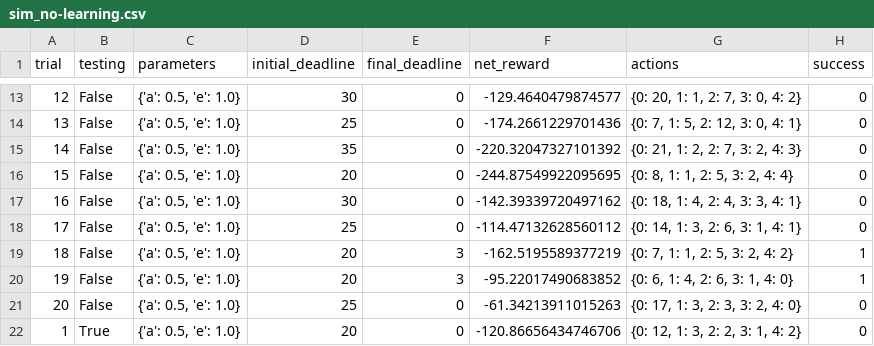
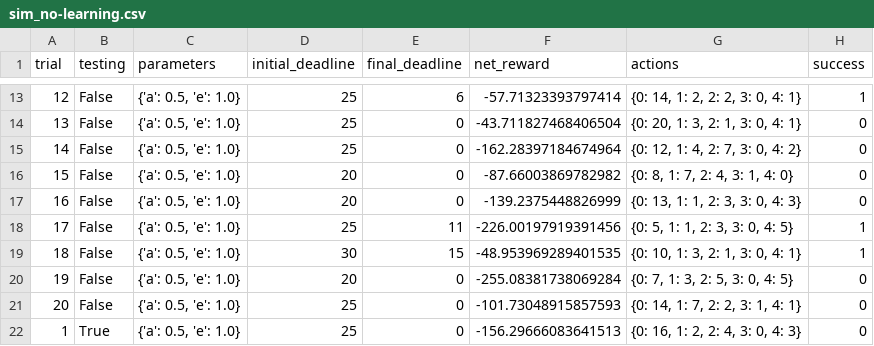
Before and after one commit to ashu020497/MLND, a CSV file: smartcab/logs/sim_no-learning.csv, drawn as a sheet; only a part is shown, gaps mark what is left out; the diff covers the shown part only.

```diff
--- a/smartcab/logs/sim_no-learning.csv
+++ b/smartcab/logs/sim_no-learning.csv
@@ -13,10 +13,10 @@ trial,testing,parameters,initial_deadline,final_deadline,net_reward,actions,succ
-12,False,"{'a': 0.5, 'e': 1.0}",30,0,-129.4640479874577,"{0: 20, 1: 1, 2: 7, 3: 0, 4: 2}",0
-13,False,"{'a': 0.5, 'e': 1.0}",25,0,-174.2661229701436,"{0: 7, 1: 5, 2: 12, 3: 0, 4: 1}",0
-14,False,"{'a': 0.5, 'e': 1.0}",35,0,-220.32047327101392,"{0: 21, 1: 2, 2: 7, 3: 2, 4: 3}",0
-15,False,"{'a': 0.5, 'e': 1.0}",20,0,-244.87549922095695,"{0: 8, 1: 1, 2: 5, 3: 2, 4: 4}",0
-16,False,"{'a': 0.5, 'e': 1.0}",30,0,-142.39339720497162,"{0: 18, 1: 4, 2: 4, 3: 3, 4: 1}",0
-17,False,"{'a': 0.5, 'e': 1.0}",25,0,-114.47132628560112,"{0: 14, 1: 3, 2: 6, 3: 1, 4: 1}",0
-18,False,"{'a': 0.5, 'e': 1.0}",20,3,-162.5195589377219,"{0: 7, 1: 1, 2: 5, 3: 2, 4: 2}",1
-19,False,"{'a': 0.5, 'e': 1.0}",20,3,-95.22017490683852,"{0: 6, 1: 4, 2: 6, 3: 1, 4: 0}",1
-20,False,"{'a': 0.5, 'e': 1.0}",25,0,-61.34213911015263,"{0: 17, 1: 3, 2: 3, 3: 2, 4: 0}",0
-1,True,"{'a': 0.5, 'e': 1.0}",20,0,-120.86656434746706,"{0: 12, 1: 3, 2: 2, 3: 1, 4: 2}",0
+12,False,"{'a': 0.5, 'e': 1.0}",25,6,-57.71323393797414,"{0: 14, 1: 2, 2: 2, 3: 0, 4: 1}",1
+13,False,"{'a': 0.5, 'e': 1.0}",25,0,-43.711827468406504,"{0: 20, 1: 3, 2: 1, 3: 0, 4: 1}",0
+14,False,"{'a': 0.5, 'e': 1.0}",25,0,-162.28397184674964,"{0: 12, 1: 4, 2: 7, 3: 0, 4: 2}",0
+15,False,"{'a': 0.5, 'e': 1.0}",20,0,-87.66003869782982,"{0: 8, 1: 7, 2: 4, 3: 1, 4: 0}",0
+16,False,"{'a': 0.5, 'e': 1.0}",20,0,-139.2375448826999,"{0: 13, 1: 1, 2: 3, 3: 0, 4: 3}",0
+17,False,"{'a': 0.5, 'e': 1.0}",25,11,-226.00197919391456,"{0: 5, 1: 1, 2: 3, 3: 0, 4: 5}",1
+18,False,"{'a': 0.5, 'e': 1.0}",30,15,-48.953969289401535,"{0: 10, 1: 3, 2: 1, 3: 0, 4: 1}",1
+19,False,"{'a': 0.5, 'e': 1.0}",20,0,-255.08381738069284,"{0: 7, 1: 3, 2: 5, 3: 0, 4: 5}",0
+20,False,"{'a': 0.5, 'e': 1.0}",25,0,-101.73048915857593,"{0: 14, 1: 7, 2: 2, 3: 1, 4: 1}",0
+1,True,"{'a': 0.5, 'e': 1.0}",25,0,-156.29666083641513,"{0: 16, 1: 2, 2: 4, 3: 0, 4: 3}",0
```
Also changed, not shown: 57 edited cells elsewhere in this file, smartcab/logs/sim_default-learning.csv, 24 other files.
